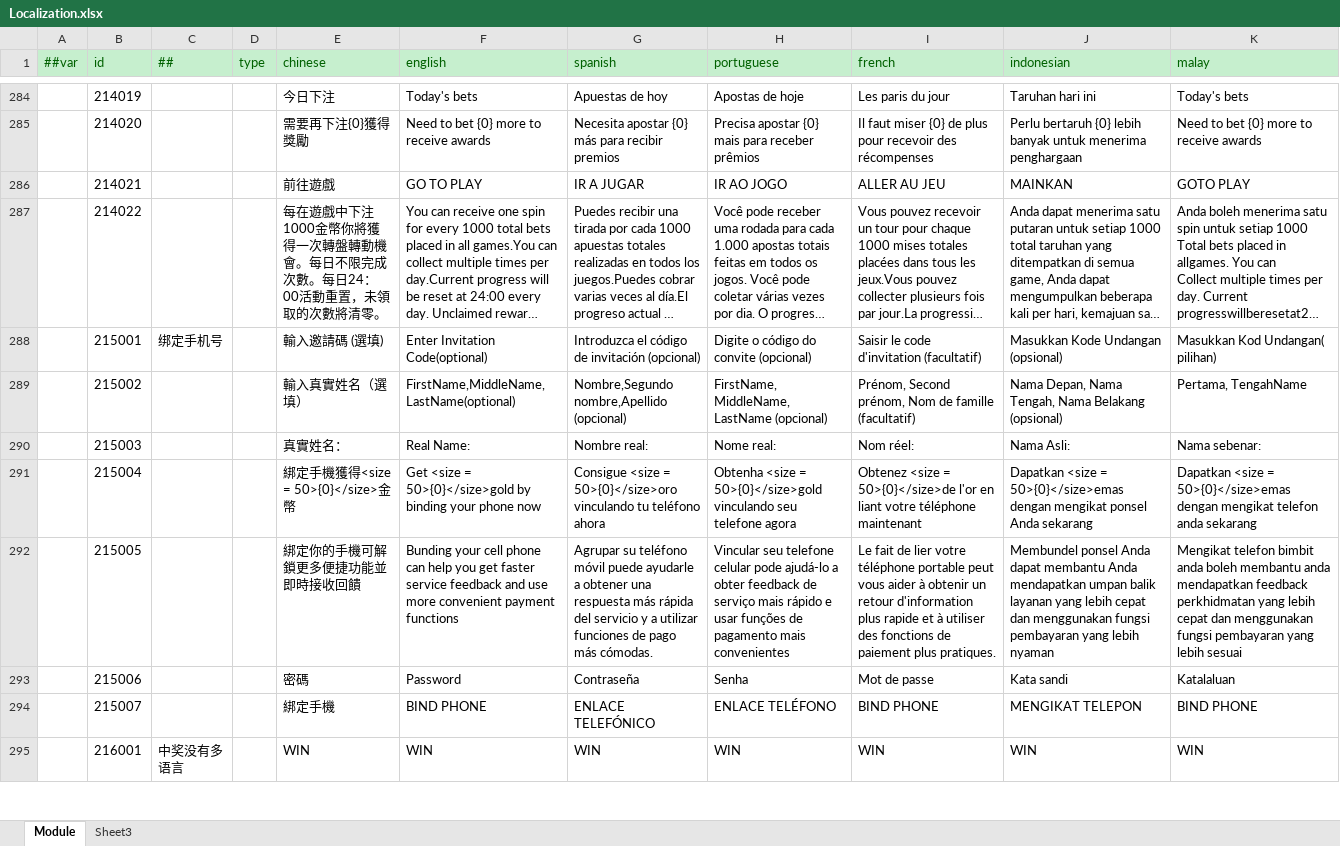
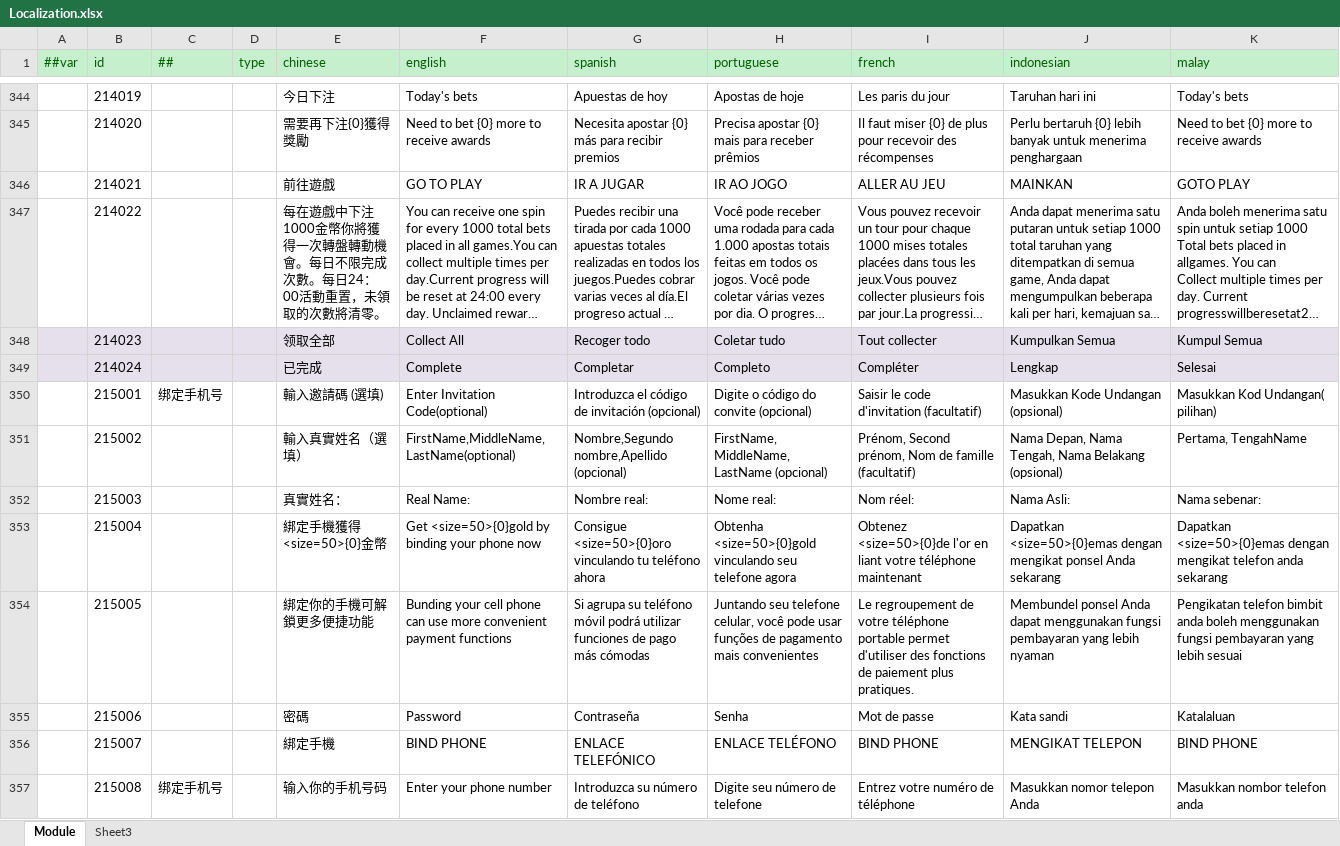
Before and after one commit to lyqilo/ClientConfig, an Excel workbook: LubanConfig/Datas/Localization.xlsx, sheet Module, drawn as a sheet; only a part is shown, gaps mark what is left out; the shorter side is filled out with more unchanged rows; long unchanged cells end in …; values as stored, in another font and other column widths than the file's, no borders; addresses are those after the commit; the diff covers the shown part only; the diff names each change by its address in the sheet, - before the commit and + after, or states it on an @@ line.

```diff
--- a/LubanConfig/Datas/Localization.xlsx (sheet Module)
+++ b/LubanConfig/Datas/Localization.xlsx (sheet Module)
+row 348:  | 214023 |  |  | 领取全部 | Collect All | Recoger todo | Coletar tudo | Tout collecter | Kumpulkan Semua | Kumpul Semua
+row 349:  | 214024 |  |  | 已完成 | Complete | Completar | Completo | Compléter | Lengkap | Selesai
-E353 (chinese): 綁定手機獲得<size = 50>{0}</size>金幣
+E353 (chinese): 綁定手機獲得<size=50>{0}金幣
-F353 (english): Get <size = 50>{0}</size>gold by binding…
+F353 (english): Get <size=50>{0}gold by binding…
-G353 (spanish): Consigue <size = 50>{0}</size>oro vinculando tu…
+G353 (spanish): Consigue <size=50>{0}oro vinculando tu…
-H353 (portuguese): Obtenha <size = 50>{0}</size>gold vinculando seu…
+H353 (portuguese): Obtenha <size=50>{0}gold vinculando seu…
-I353 (french): Obtenez <size = 50>{0}</size>de l'or en…
+I353 (french): Obtenez <size=50>{0}de l'or en…
-J353 (indonesian): Dapatkan <size = 50>{0}</size>emas dengan mengikat…
+J353 (indonesian): Dapatkan <size=50>{0}emas dengan mengikat…
-K353 (malay): Dapatkan <size = 50>{0}</size>emas dengan mengikat…
+K353 (malay): Dapatkan <size=50>{0}emas dengan mengikat…
-E354 (chinese): 綁定你的手機可解鎖更多便捷功能並即時接收回饋
+E354 (chinese): 綁定你的手機可解鎖更多便捷功能
-F354 (english): …phone can help you get faster service feedback and use more…
+F354 (english): …phone can use more…
-G354 (spanish): Agrupar su teléfono móvil puede ayudarle a obtener una respuesta más rápida del servicio y a utilizar funciones de pago más cómodas.
+G354 (spanish): Si agrupa su teléfono móvil podrá utilizar funciones de pago más cómodas
-H354 (portuguese): Vincular seu telefone celular pode ajudá-lo a obter feedback de serviço mais rápido e usar funções…
+H354 (portuguese): Juntando seu telefone celular, você pode usar funções…
-I354 (french): Le fait de lier votre téléphone portable peut vous aider à obtenir un retour d'information plus rapide et à utiliser des fonctions…
+I354 (french): Le regroupement de votre téléphone portable permet d'utiliser des fonctions…
-J354 (indonesian): …Anda dapat membantu Anda mendapatkan umpan balik layanan yang lebih cepat dan menggunakan fungsi…
+J354 (indonesian): …Anda dapat menggunakan fungsi…
-K354 (malay): Mengikat telefon bimbit anda boleh membantu anda mendapatkan feedback perkhidmatan yang lebih cepat dan menggunakan fungsi…
+K354 (malay): Pengikatan telefon bimbit anda boleh menggunakan fungsi…
+row 357:  | 215008 | 绑定手机号 |  | 输入你的手机号码 | Enter your phone number | Introduzca su número de teléfono | Digite seu número de telefone | Entrez votre numéro de téléphone | Masukkan nomor telepon Anda | Masukkan nombor telefon anda
```
Also changed, not shown: 78 added rows, 63 edited cells and cell formats elsewhere in this sheet, 2 other files.
